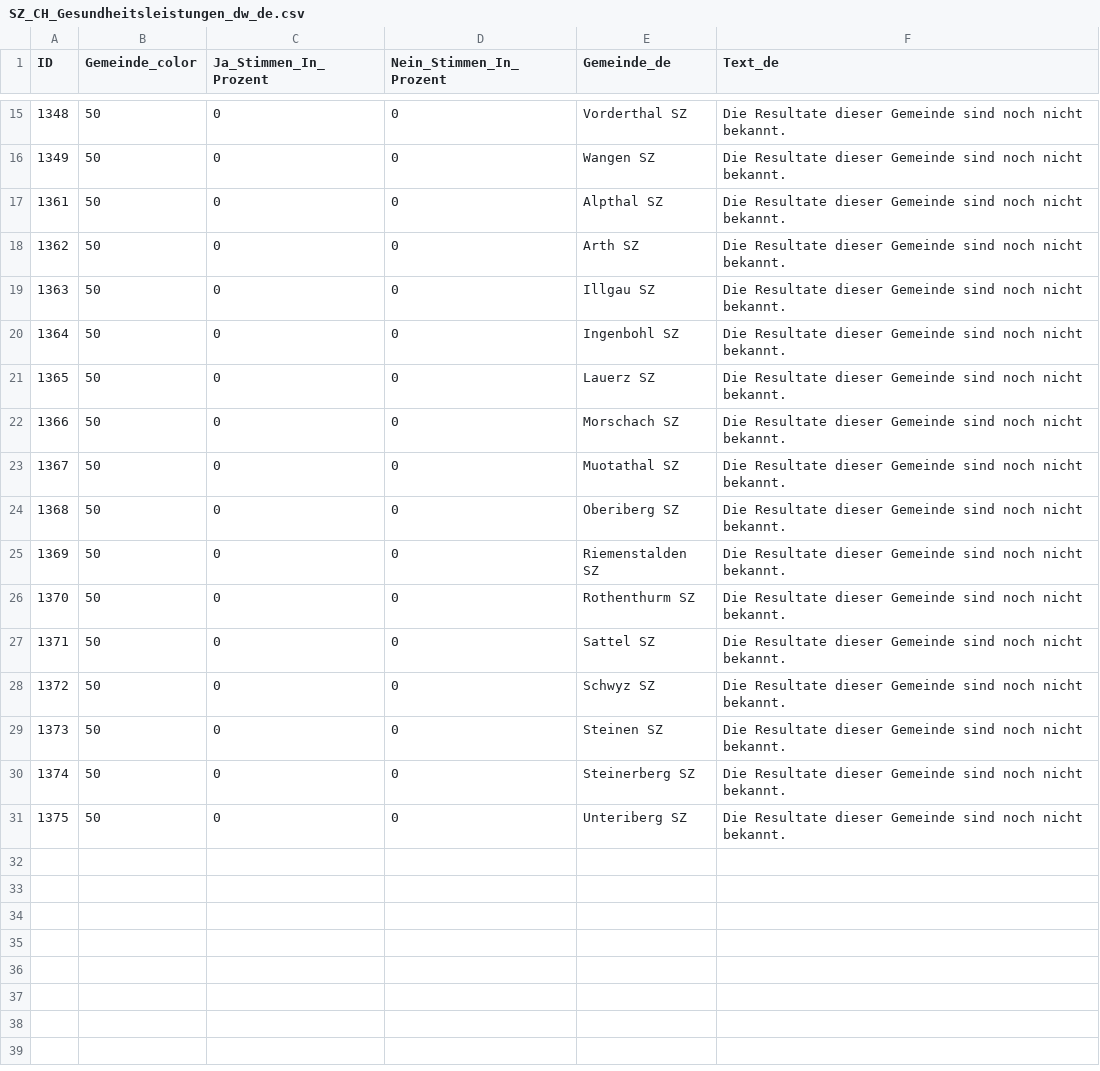
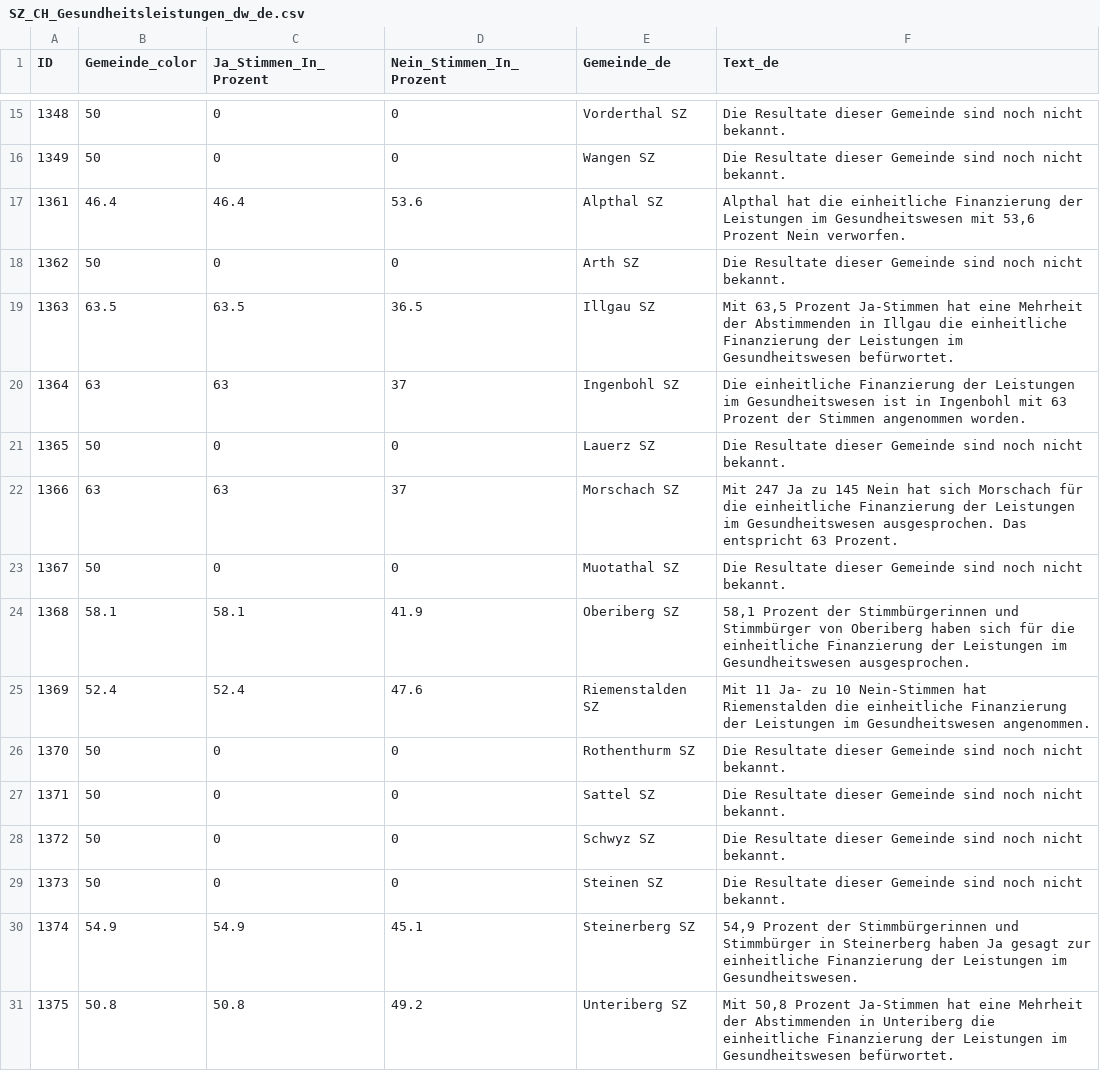
Before and after one commit to awp-finanznachrichten/lena_november2024, a CSV file: Output_Cantons/SZ_CH_Gesundheitsleistungen_dw_de.csv, drawn as a sheet; only a part is shown, gaps mark what is left out; the diff covers the shown part only.

```diff
--- a/Output_Cantons/SZ_CH_Gesundheitsleistungen_dw_de.csv
+++ b/Output_Cantons/SZ_CH_Gesundheitsleistungen_dw_de.csv
@@ -16,11 +16,11 @@
 1349,50,0,0,"Wangen SZ","Die Resultate dieser Gemeinde sind noch nicht bekannt."
-1361,50,0,0,"Alpthal SZ","Die Resultate dieser Gemeinde sind noch nicht bekannt."
+1361,46.4,46.4,53.6,"Alpthal SZ","Alpthal hat die einheitliche Finanzierung der Leistungen im Gesundheitswesen mit 53,6 Prozent Nein verworfen."
 1362,50,0,0,"Arth SZ","Die Resultate dieser Gemeinde sind noch nicht bekannt."
-1363,50,0,0,"Illgau SZ","Die Resultate dieser Gemeinde sind noch nicht bekannt."
-1364,50,0,0,"Ingenbohl SZ","Die Resultate dieser Gemeinde sind noch nicht bekannt."
+1363,63.5,63.5,36.5,"Illgau SZ","Mit 63,5 Prozent Ja-Stimmen hat eine Mehrheit der Abstimmenden in Illgau die einheitliche Finanzierung der Leistungen im Gesundheitswesen befürwortet."
+1364,63,63,37,"Ingenbohl SZ","Die einheitliche Finanzierung der Leistungen im Gesundheitswesen ist in Ingenbohl mit 63 Prozent der Stimmen angenommen worden."
 1365,50,0,0,"Lauerz SZ","Die Resultate dieser Gemeinde sind noch nicht bekannt."
-1366,50,0,0,"Morschach SZ","Die Resultate dieser Gemeinde sind noch nicht bekannt."
+1366,63,63,37,"Morschach SZ","Mit 247 Ja zu 145 Nein hat sich Morschach für die einheitliche Finanzierung der Leistungen im Gesundheitswesen ausgesprochen. Das entspricht 63 Prozent."
 1367,50,0,0,"Muotathal SZ","Die Resultate dieser Gemeinde sind noch nicht bekannt."
-1368,50,0,0,"Oberiberg SZ","Die Resultate dieser Gemeinde sind noch nicht bekannt."
-1369,50,0,0,"Riemenstalden SZ","Die Resultate dieser Gemeinde sind noch nicht bekannt."
+1368,58.1,58.1,41.9,"Oberiberg SZ","58,1 Prozent der Stimmbürgerinnen und Stimmbürger von Oberiberg haben sich für die einheitliche Finanzierung der Leistungen im Gesundheitswesen ausgesprochen."
+1369,52.4,52.4,47.6,"Riemenstalden SZ","Mit 11 Ja- zu 10 Nein-Stimmen hat Riemenstalden die einheitliche Finanzierung der Leistungen im Gesundheitswesen angenommen."
 1370,50,0,0,"Rothenthurm SZ","Die Resultate dieser Gemeinde sind noch nicht bekannt."
@@ -29,3 +29,3 @@
 1373,50,0,0,"Steinen SZ","Die Resultate dieser Gemeinde sind noch nicht bekannt."
-1374,50,0,0,"Steinerberg SZ","Die Resultate dieser Gemeinde sind noch nicht bekannt."
-1375,50,0,0,"Unteriberg SZ","Die Resultate dieser Gemeinde sind noch nicht bekannt."
+1374,54.9,54.9,45.1,"Steinerberg SZ","54,9 Prozent der Stimmbürgerinnen und Stimmbürger in Steinerberg haben Ja gesagt zur einheitliche Finanzierung der Leistungen im Gesundheitswesen."
+1375,50.8,50.8,49.2,"Unteriberg SZ","Mit 50,8 Prozent Ja-Stimmen hat eine Mehrheit der Abstimmenden in Unteriberg die einheitliche Finanzierung der Leistungen im Gesundheitswesen befürwortet."
```
Also changed, not shown: 12 edited cells elsewhere in this file, Output_Cantons/LU_CH_Mietrecht_Untermiete_dw_de.csv, Output_Cantons/LU_CH_Nationalstrassen_dw_de.csv, 54 other files.
